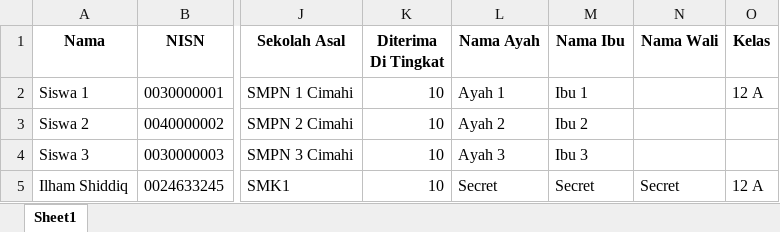
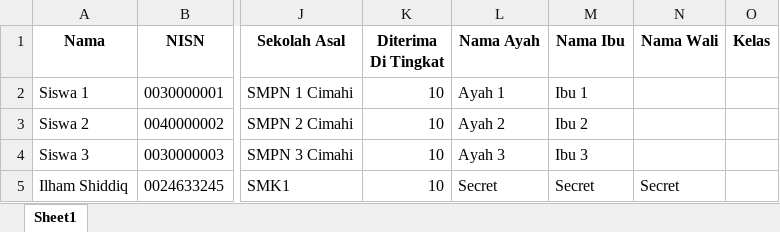
Before and after one commit to munawariz/REI, an Excel workbook: media/excel/Export Siswa.xlsx, sheet Sheet1, drawn as a sheet; only a part is shown, gaps mark what is left out; values as stored, in another font and other column widths than the file's, no borders; the diff names each change by its address in the sheet, - before the commit and + after, or states it on an @@ line.

```diff
--- a/media/excel/Export Siswa.xlsx (sheet Sheet1)
+++ b/media/excel/Export Siswa.xlsx (sheet Sheet1)
-O2 (Kelas): 12 A
+O2 (Kelas): (empty)
-O5 (Kelas): 12 A
+O5 (Kelas): (empty)
```
Also changed, not shown: 5 other files.
